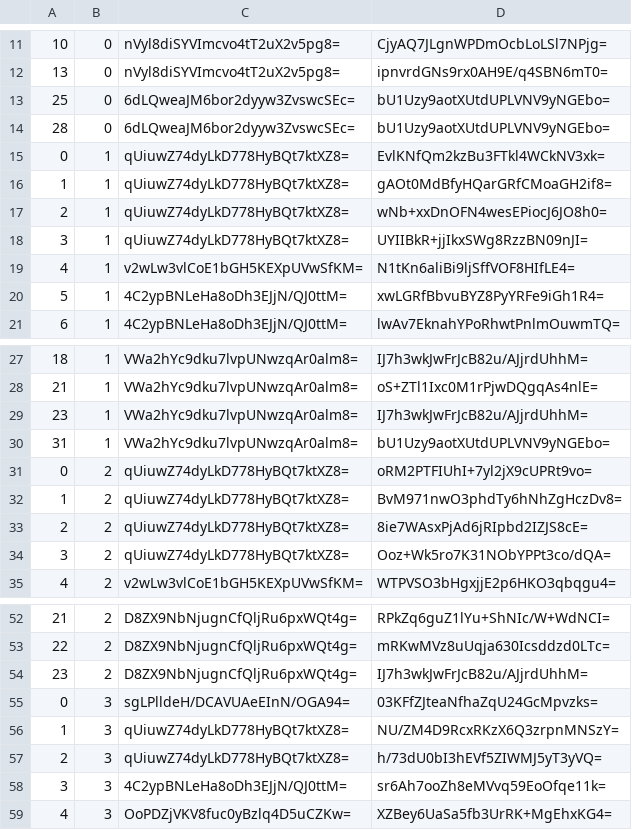
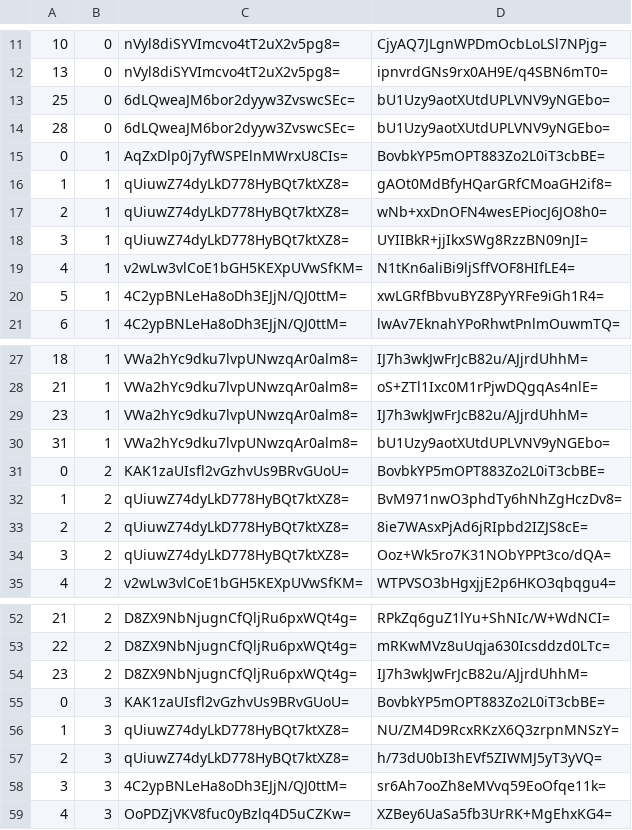
Before and after one commit to mochimochiomochi/mochicraftmap2, a CSV file: overworld/tiles/zoom.-1/metadata/k.0.0.csv, drawn as a sheet; only a part is shown, gaps mark what is left out.

```diff
--- a/overworld/tiles/zoom.-1/metadata/k.0.0.csv
+++ b/overworld/tiles/zoom.-1/metadata/k.0.0.csv
@@ -14,3 +14,3 @@
 28,0,6dLQweaJM6bor2dyyw3ZvswcSEc=,bU1Uzy9aotXUtdUPLVNV9yNGEbo=
-0,1,qUiuwZ74dyLkD778HyBQt7ktXZ8=,EvlKNfQm2kzBu3FTkl4WCkNV3xk=
+0,1,AqZxDlp0j7yfWSPElnMWrxU8CIs=,BovbkYP5mOPT883Zo2L0iT3cbBE=
 1,1,qUiuwZ74dyLkD778HyBQt7ktXZ8=,gAOt0MdBfyHQarGRfCMoaGH2if8=
@@ -30,3 +30,3 @@
 31,1,VWa2hYc9dku7lvpUNwzqAr0alm8=,bU1Uzy9aotXUtdUPLVNV9yNGEbo=
-0,2,qUiuwZ74dyLkD778HyBQt7ktXZ8=,oRM2PTFIUhI+7yl2jX9cUPRt9vo=
+0,2,KAK1zaUIsfl2vGzhvUs9BRvGUoU=,BovbkYP5mOPT883Zo2L0iT3cbBE=
 1,2,qUiuwZ74dyLkD778HyBQt7ktXZ8=,BvM971nwO3phdTy6hNhZgHczDv8=
@@ -54,3 +54,3 @@
 23,2,D8ZX9NbNjugnCfQljRu6pxWQt4g=,IJ7h3wkJwFrJcB82u/AJjrdUhhM=
-0,3,sgLPlldeH/DCAVUAeEInN/OGA94=,03KFfZJteaNfhaZqU24GcMpvzks=
+0,3,KAK1zaUIsfl2vGzhvUs9BRvGUoU=,BovbkYP5mOPT883Zo2L0iT3cbBE=
 1,3,qUiuwZ74dyLkD778HyBQt7ktXZ8=,NU/ZM4D9RcxRKzX6Q3zrpnMNSzY=
```
Also changed, not shown: overworld/tiles/zoom.-1/metadata/k.-1.0.csv, overworld/tiles/zoom.-2/metadata/k.-1.0.csv, 33 other files.
